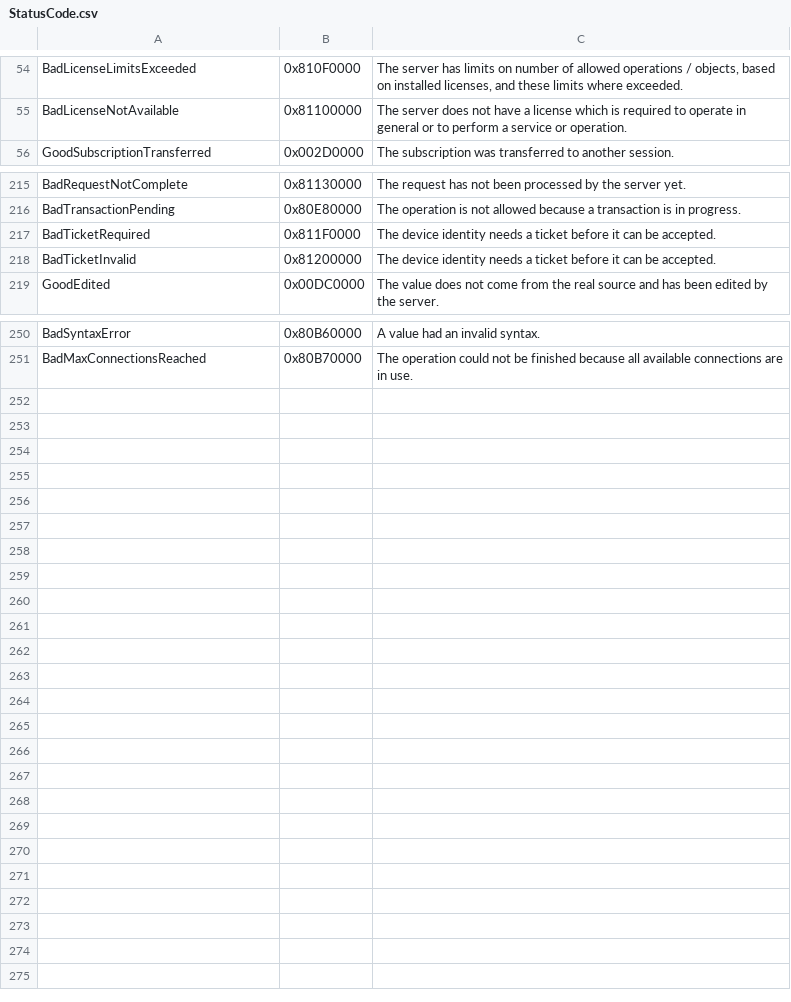
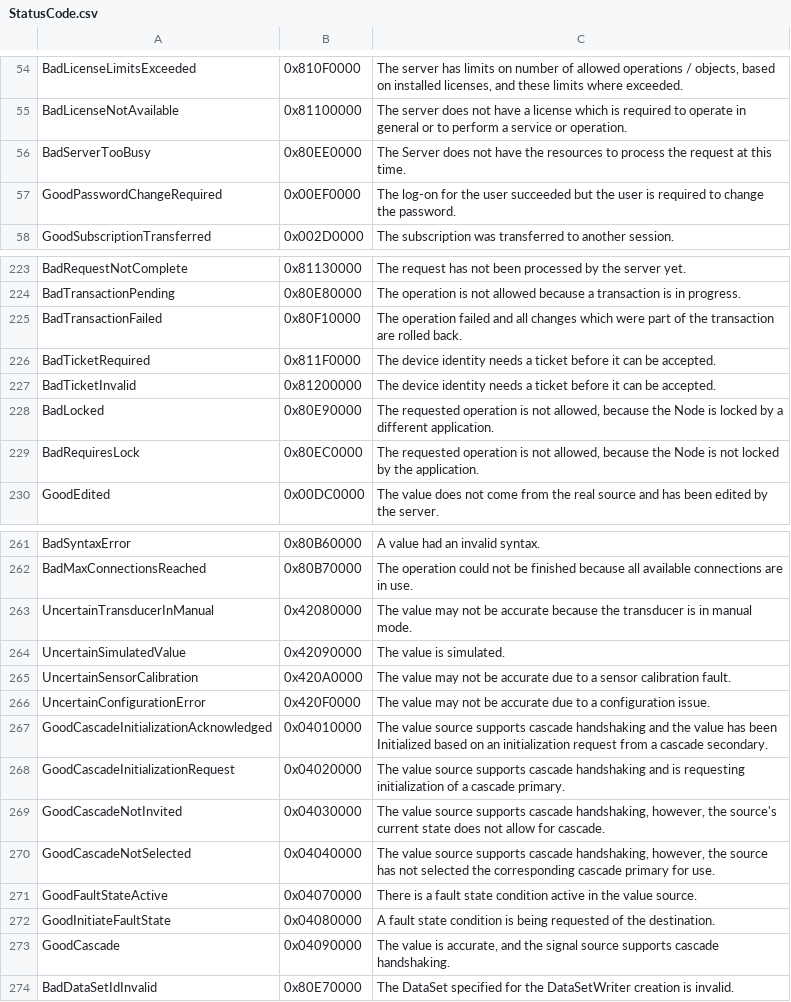
Before and after one commit to rtbo/plc-toolbox, a CSV file: schema/StatusCode.csv, drawn as a sheet; only a part is shown, gaps mark what is left out; the diff covers the shown part only.

Commit message:
update schema

```diff
--- a/schema/StatusCode.csv
+++ b/schema/StatusCode.csv
@@ -55,2 +55,4 @@ BadLicenseLimitsExceeded,0x810F0000,"The server has limits on number of allowed
 BadLicenseNotAvailable,0x81100000,"The server does not have a license which is required to operate in general or to perform a service or operation."
+BadServerTooBusy,0x80EE0000,"The Server does not have the resources to process the request at this time."
+GoodPasswordChangeRequired,0x00EF0000,"The log-on for the user succeeded but the user is required to change the password."
 GoodSubscriptionTransferred,0x002D0000,"The subscription was transferred to another session."
@@ -216,4 +224,7 @@ BadRequestNotComplete,0x81130000,"The request has not been processed by the serv
 BadTransactionPending,0x80E80000,"The operation is not allowed because a transaction is in progress."
+BadTransactionFailed,0x80F10000,"The operation failed and all changes which were part of the transaction are rolled back."
 BadTicketRequired,0x811F0000,"The device identity needs a ticket before it can be accepted."
 BadTicketInvalid,0x81200000,"The device identity needs a ticket before it can be accepted."
+BadLocked,0x80E90000,"The requested operation is not allowed, because the Node is locked by a different application."
+BadRequiresLock,0x80EC0000,"The requested operation is not allowed, because the Node is not locked by the application."
 GoodEdited,0x00DC0000,"The value does not come from the real source and has been edited by the server."
@@ -251 +262,13 @@ BadSyntaxError,0x80B60000,"A value had an invalid syntax."
 BadMaxConnectionsReached,0x80B70000,"The operation could not be finished because all available connections are in use."
+UncertainTransducerInManual,0x42080000,"The value may not be accurate because the transducer is in manual mode."
+UncertainSimulatedValue,0x42090000,"The value is simulated."
+UncertainSensorCalibration,0x420A0000,"The value may not be accurate due to a sensor calibration fault."
+UncertainConfigurationError,0x420F0000,"The value may not be accurate due to a configuration issue."
+GoodCascadeInitializationAcknowledged,0x04010000,"The value source supports cascade handshaking and the value has been Initialized based on an initialization request from a cascade secondary."
+GoodCascadeInitializationRequest,0x04020000,"The value source supports cascade handshaking and is requesting initialization of a cascade primary."
+GoodCascadeNotInvited,0x04030000,"The value source supports cascade handshaking, however, the source's current state does not allow for cascade."
+GoodCascadeNotSelected,0x04040000,"The value source supports cascade handshaking, however, the source has not selected the corresponding cascade primary for use."
+GoodFaultStateActive,0x04070000,"There is a fault state condition active in the value source."
+GoodInitiateFaultState,0x04080000,"A fault state condition is being requested of the destination."
+GoodCascade,0x04090000,"The value is accurate, and the signal source supports cascade handshaking."
+BadDataSetIdInvalid,0x80E70000,"The DataSet specified for the DataSetWriter creation is invalid."
```
Also changed, not shown: 6 added rows and 7 edited cells elsewhere in this file, 3 other files.
